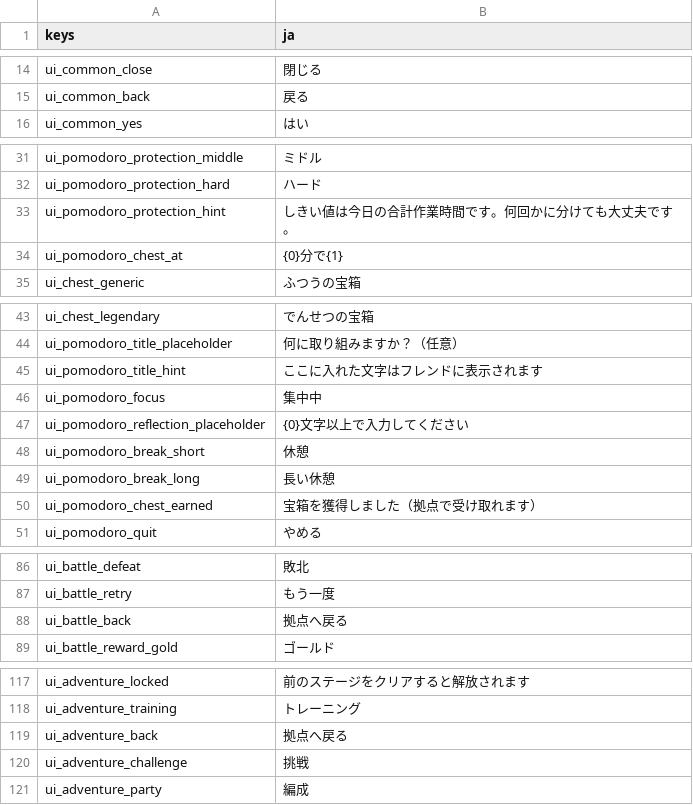
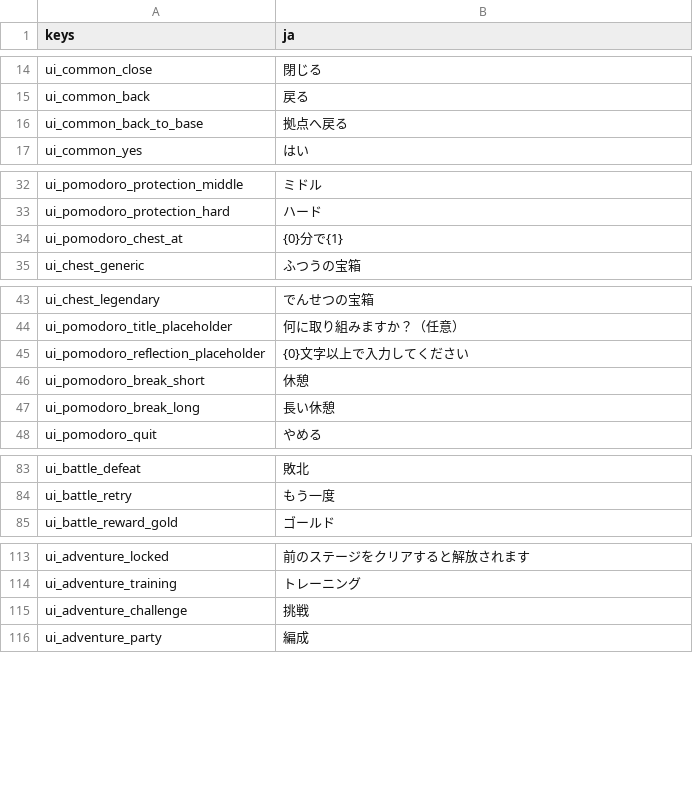
Before and after one commit to darkouji0105/pomodoro-heroes, a CSV file: localization/ja.csv, drawn as a sheet; only a part is shown, gaps mark what is left out; removed rows and columns are numbered as before the commit, all else as after; the diff covers the shown part only; the diff names each change by its address in the sheet, - before the commit and + after, or states it on an @@ line.

```diff
--- a/localization/ja.csv
+++ b/localization/ja.csv
+row 16: ui_common_back_to_base | 拠点へ戻る
-row 33: ui_pomodoro_protection_hint | しきい値は今日の合計作業時間です。何回かに分けても大丈夫です。
-row 45: ui_pomodoro_title_hint | ここに入れた文字はフレンドに表示されます
-row 46: ui_pomodoro_focus | 集中中
-row 50: ui_pomodoro_chest_earned | 宝箱を獲得しました（拠点で受け取れます）
-row 88: ui_battle_back | 拠点へ戻る
-row 119: ui_adventure_back | 拠点へ戻る
```
Also changed, not shown: 32 removed rows elsewhere in this file, 5 other files.
